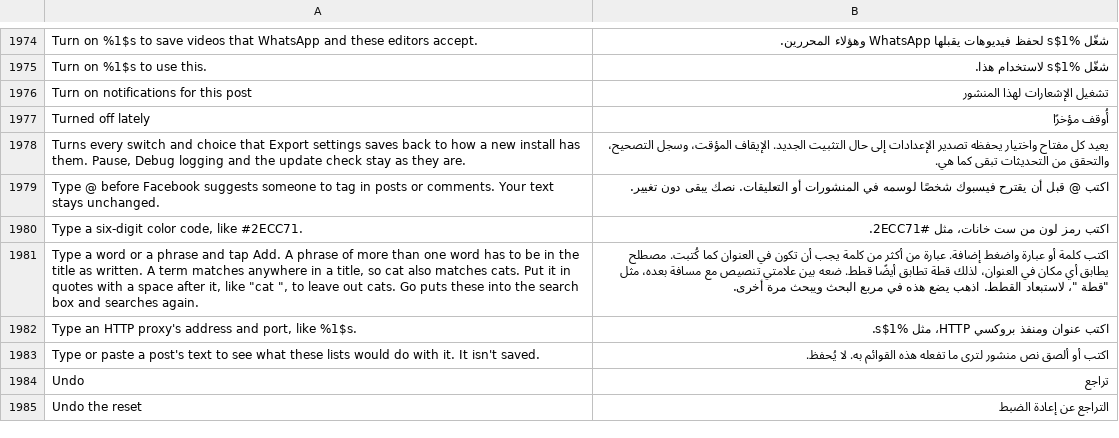
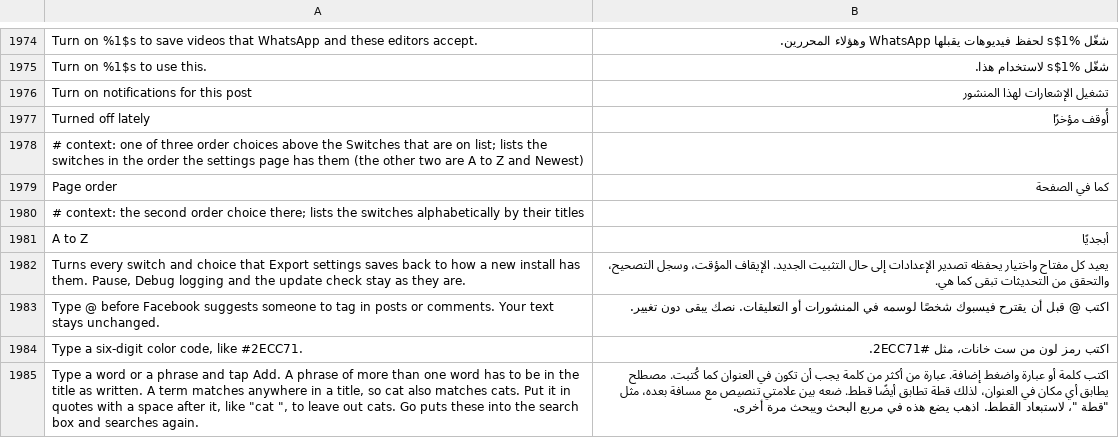
Before and after one commit to SysAdminDoc/HushFacebook, a TSV file: extensions/shared/library/src/main/l10n/ar.tsv, drawn as a sheet; only a part is shown, gaps mark what is left out; the shorter side is filled out with more unchanged rows; the diff names each change by its address in the sheet, - before the commit and + after, or states it on an @@ line.

```diff
--- a/extensions/shared/library/src/main/l10n/ar.tsv
+++ b/extensions/shared/library/src/main/l10n/ar.tsv
+row 1978: # context: one of three order choices above the Switches that are on list; lists the switches in the order the settings page has them (the other two are A to Z and Newest)
+row 1979: Page order | كما في الصفحة
+row 1980: # context: the second order choice there; lists the switches alphabetically by their titles
+row 1981: A to Z | أبجديًا
```
Also changed, not shown: extensions/shared/library/src/main/l10n/bg.tsv, extensions/shared/library/src/main/l10n/es.tsv, 35 other files.
